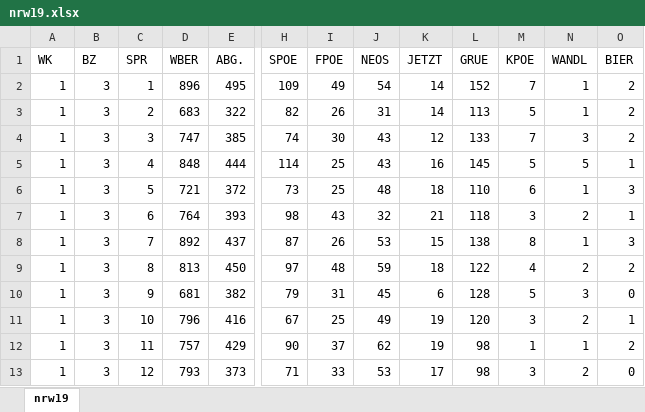
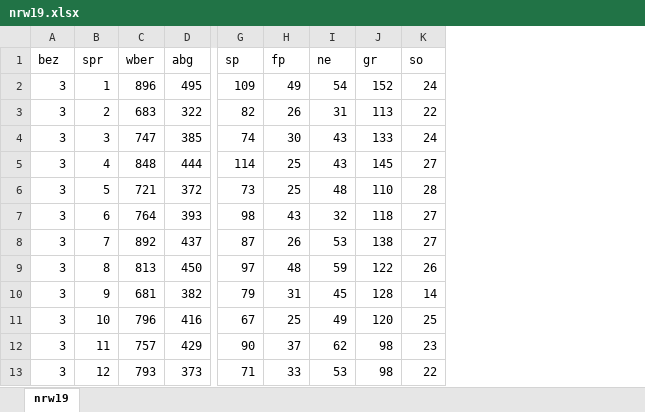
Before and after one commit to ClaraHimmelbauer/wahldemografie, an Excel workbook: data/nrw19.xlsx, sheet nrw19, drawn as a sheet; only a part is shown, gaps mark what is left out; values as stored, in another font and other column widths than the file's, no borders; removed rows and columns are numbered as before the commit, all else as after; rows hold the shown columns only; the diff names each change by its address in the sheet, - before the commit and + after, or states it on an @@ line.

```diff
--- a/data/nrw19.xlsx (sheet nrw19)
+++ b/data/nrw19.xlsx (sheet nrw19)
-column A, rows 2-13: all 1
-column K, rows 2-13: 14 | 14 | 12 | 16 | 18 | 21 | 15 | 18 | 6 | 19 | 19 | 17
-column M, rows 2-13: 7 | 5 | 7 | 5 | 6 | 3 | 8 | 4 | 5 | 3 | 1 | 3
-column N, rows 2-13: 1 | 1 | 3 | 5 | 1 | 2 | 1 | 2 | 3 | 2 | 1 | 2
-column O, rows 2-13: 2 | 2 | 2 | 1 | 3 | 1 | 3 | 2 | 0 | 1 | 2 | 0
+column K, rows 2-13: 24 | 22 | 24 | 27 | 28 | 27 | 27 | 26 | 14 | 25 | 23 | 22
-row 1: WK | BZ | SPR | WBER | ABG. | SPOE | FPOE | NEOS | JETZT | GRUE | KPOE | WANDL | BIER
+row 1: bez | spr | wber | abg | sp | fp | ne | gr | so
```
Also changed, not shown: data/eu19.xlsx, data/nrw17.xlsx, 2 other files.
